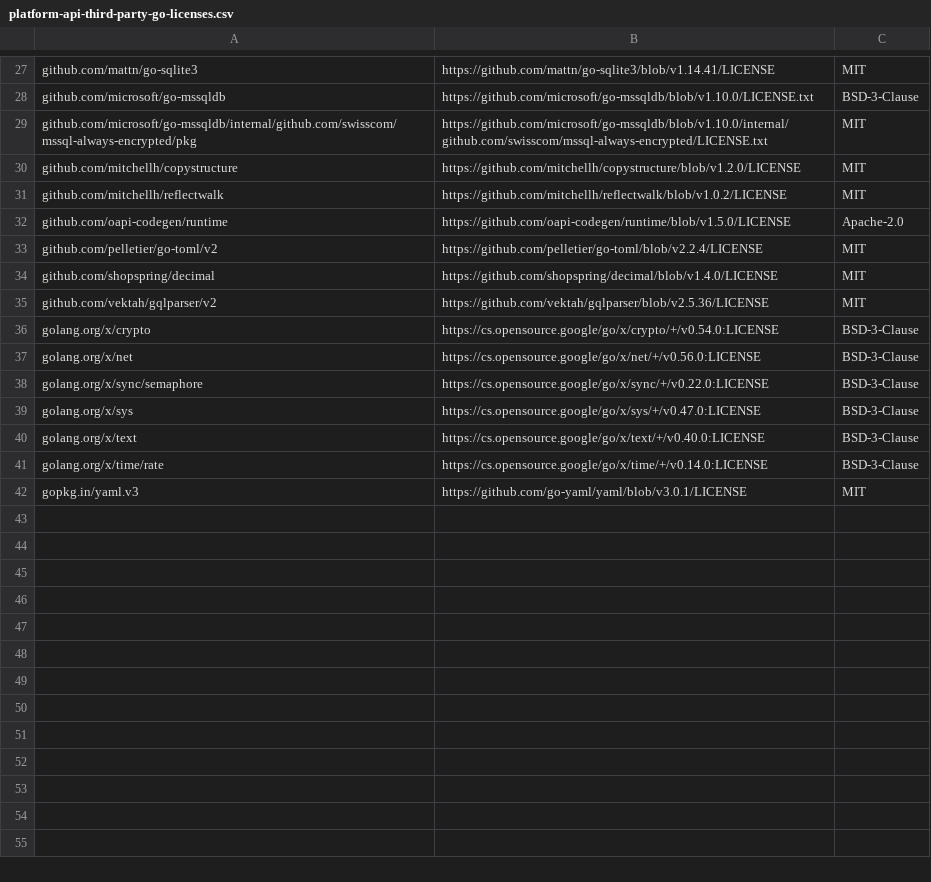
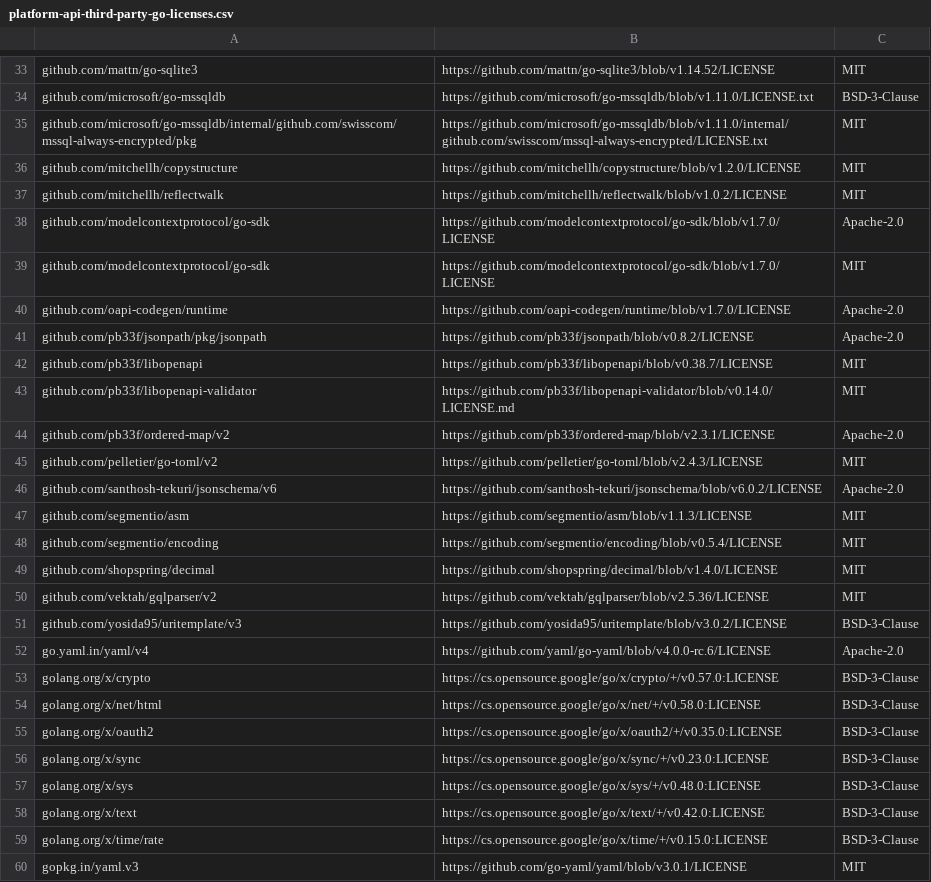
Before and after one commit to wso2/api-platform, a CSV file: license-reports/go/platform-api-third-party-go-licenses.csv, drawn as a sheet; only a part is shown, gaps mark what is left out; addresses are those after the commit; the diff covers the shown part only; the diff names each change by its address in the sheet, - before the commit and + after, or states it on an @@ line.

Commit message:
Update Go third-party license reports

```diff
--- a/license-reports/go/platform-api-third-party-go-licenses.csv
+++ b/license-reports/go/platform-api-third-party-go-licenses.csv
-B33: https://github.com/mattn/go-sqlite3/blob/v1.14.41/LICENSE
+B33: https://github.com/mattn/go-sqlite3/blob/v1.14.52/LICENSE
-B34: https://github.com/microsoft/go-mssqldb/blob/v1.10.0/LICENSE.txt
+B34: https://github.com/microsoft/go-mssqldb/blob/v1.11.0/LICENSE.txt
-B35: https://github.com/microsoft/go-mssqldb/blob/v1.10.0/internal/github.com/swisscom/mssql-always-encrypted/LICENSE.txt
+B35: https://github.com/microsoft/go-mssqldb/blob/v1.11.0/internal/github.com/swisscom/mssql-always-encrypted/LICENSE.txt
+row 38: github.com/modelcontextprotocol/go-sdk | https://github.com/modelcontextprotocol/go-sdk/blob/v1.7.0/LICENSE | Apache-2.0
+row 39: github.com/modelcontextprotocol/go-sdk | https://github.com/modelcontextprotocol/go-sdk/blob/v1.7.0/LICENSE | MIT
-B40: https://github.com/oapi-codegen/runtime/blob/v1.5.0/LICENSE
+B40: https://github.com/oapi-codegen/runtime/blob/v1.7.0/LICENSE
+row 41: github.com/pb33f/jsonpath/pkg/jsonpath | https://github.com/pb33f/jsonpath/blob/v0.8.2/LICENSE | Apache-2.0
+row 42: github.com/pb33f/libopenapi | https://github.com/pb33f/libopenapi/blob/v0.38.7/LICENSE | MIT
+row 43: github.com/pb33f/libopenapi-validator | https://github.com/pb33f/libopenapi-validator/blob/v0.14.0/LICENSE.md | MIT
+row 44: github.com/pb33f/ordered-map/v2 | https://github.com/pb33f/ordered-map/blob/v2.3.1/LICENSE | Apache-2.0
-B45: https://github.com/pelletier/go-toml/blob/v2.2.4/LICENSE
+B45: https://github.com/pelletier/go-toml/blob/v2.4.3/LICENSE
+row 46: github.com/santhosh-tekuri/jsonschema/v6 | https://github.com/santhosh-tekuri/jsonschema/blob/v6.0.2/LICENSE | Apache-2.0
+row 47: github.com/segmentio/asm | https://github.com/segmentio/asm/blob/v1.1.3/LICENSE | MIT
+row 48: github.com/segmentio/encoding | https://github.com/segmentio/encoding/blob/v0.5.4/LICENSE | MIT
+row 51: github.com/yosida95/uritemplate/v3 | https://github.com/yosida95/uritemplate/blob/v3.0.2/LICENSE | BSD-3-Clause
+row 52: go.yaml.in/yaml/v4 | https://github.com/yaml/go-yaml/blob/v4.0.0-rc.6/LICENSE | Apache-2.0
-B53: https://cs.opensource.google/go/x/crypto/+/v0.54.0:LICENSE
+B53: https://cs.opensource.google/go/x/crypto/+/v0.57.0:LICENSE
-A54: golang.org/x/net
+A54: golang.org/x/net/html
-B54: https://cs.opensource.google/go/x/net/+/v0.56.0:LICENSE
+B54: https://cs.opensource.google/go/x/net/+/v0.58.0:LICENSE
+row 55: golang.org/x/oauth2 | https://cs.opensource.google/go/x/oauth2/+/v0.35.0:LICENSE | BSD-3-Clause
-A56: golang.org/x/sync/semaphore
+A56: golang.org/x/sync
-B56: https://cs.opensource.google/go/x/sync/+/v0.22.0:LICENSE
+B56: https://cs.opensource.google/go/x/sync/+/v0.23.0:LICENSE
-B57: https://cs.opensource.google/go/x/sys/+/v0.47.0:LICENSE
+B57: https://cs.opensource.google/go/x/sys/+/v0.48.0:LICENSE
-B58: https://cs.opensource.google/go/x/text/+/v0.40.0:LICENSE
+B58: https://cs.opensource.google/go/x/text/+/v0.42.0:LICENSE
-B59: https://cs.opensource.google/go/x/time/+/v0.14.0:LICENSE
+B59: https://cs.opensource.google/go/x/time/+/v0.15.0:LICENSE
```
Also changed, not shown: 6 added rows and 8 edited cells elsewhere in this file, license-reports/go/gateway-controller-third-party-go-licenses.csv, license-reports/go/gateway-runtime-third-party-go-licenses.csv, 2 other files.
